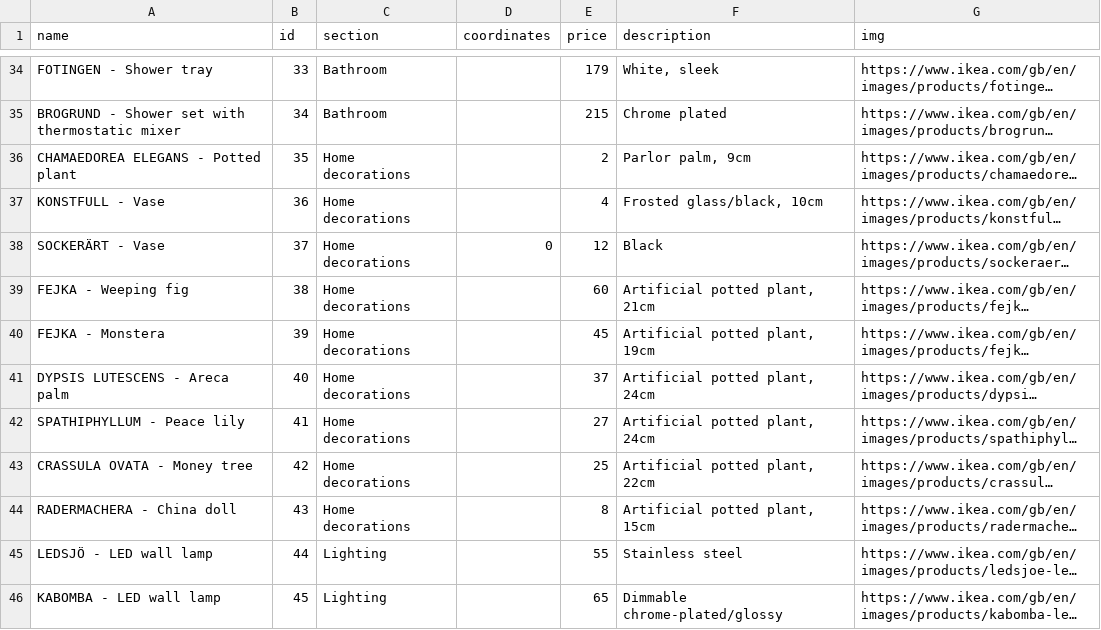
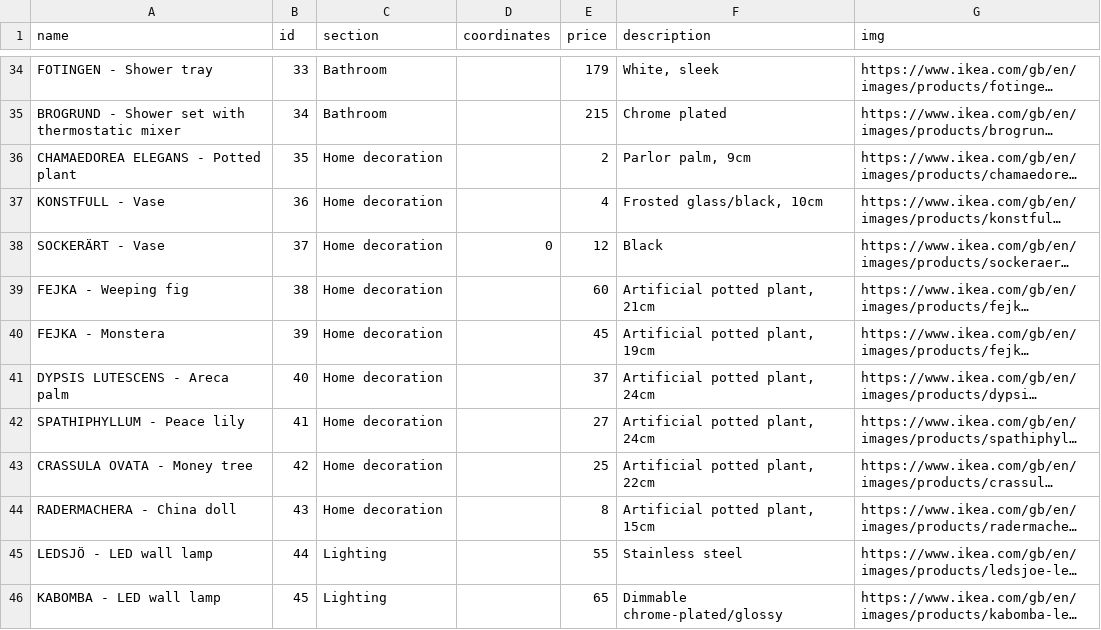
Before and after one commit to Willz17/IkeaYouPath, a CSV file: backend/json mockdata/products (2).csv, drawn as a sheet; only a part is shown, gaps mark what is left out; long unchanged cells end in …; the diff covers the shown part only; the diff names each change by its address in the sheet, - before the commit and + after, or states it on an @@ line.

```diff
--- a/backend/json mockdata/products (2).csv
+++ b/backend/json mockdata/products (2).csv
-C36:C44 (section): Home decorations
+C36:C44 (section): Home decoration
```
Also changed, not shown: 2 added rows and 16 edited cells elsewhere in this file, 6 other files.
